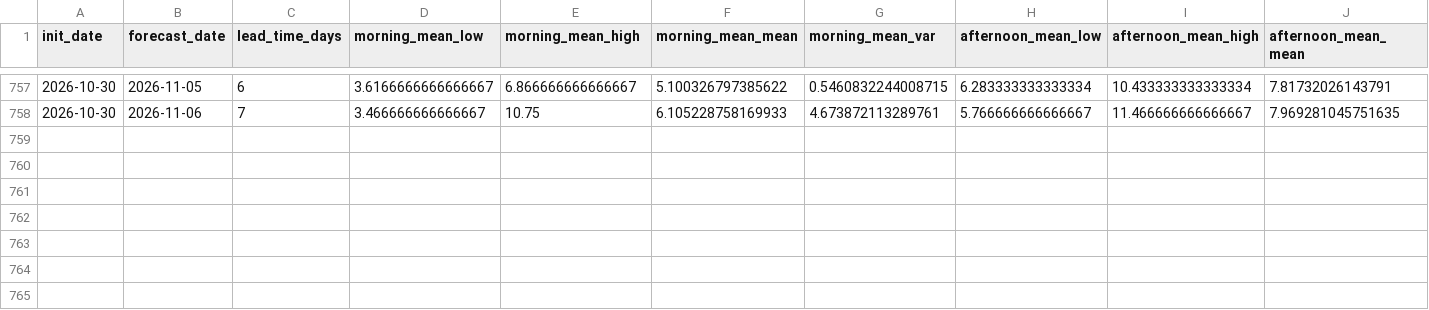
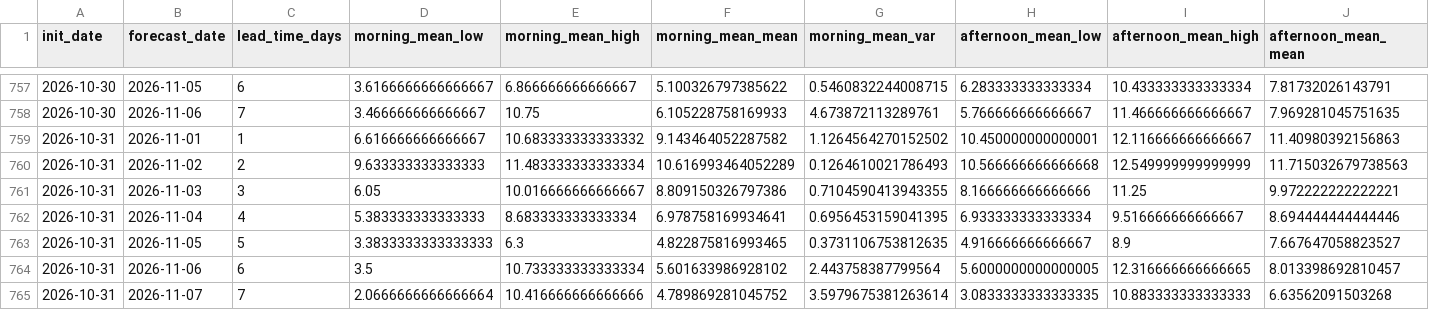
Before and after one commit to LorenzoBouman/NAO_forecasts, a CSV file: schiphol_temperature_archive.csv, drawn as a sheet; only a part is shown, gaps mark what is left out; rows hold the shown columns only; the diff names each change by its address in the sheet, - before the commit and + after, or states it on an @@ line.

```diff
--- a/schiphol_temperature_archive.csv
+++ b/schiphol_temperature_archive.csv
+row 759: 2026-10-31 | 2026-11-01 | 1 | 6.616666666666667 | 10.683333333333332 | 9.143464052287582 | 1.1264564270152502 | 10.450000000000001 | 12.116666666666667 | 11.40980392156863
+row 760: 2026-10-31 | 2026-11-02 | 2 | 9.633333333333333 | 11.483333333333334 | 10.616993464052289 | 0.1264610021786493 | 10.566666666666668 | 12.549999999999999 | 11.715032679738563
+row 761: 2026-10-31 | 2026-11-03 | 3 | 6.05 | 10.016666666666667 | 8.809150326797386 | 0.7104590413943355 | 8.166666666666666 | 11.25 | 9.972222222222221
+row 762: 2026-10-31 | 2026-11-04 | 4 | 5.383333333333333 | 8.683333333333334 | 6.978758169934641 | 0.6956453159041395 | 6.933333333333334 | 9.516666666666667 | 8.694444444444446
+row 763: 2026-10-31 | 2026-11-05 | 5 | 3.3833333333333333 | 6.3 | 4.822875816993465 | 0.3731106753812635 | 4.916666666666667 | 8.9 | 7.667647058823527
+row 764: 2026-10-31 | 2026-11-06 | 6 | 3.5 | 10.733333333333334 | 5.601633986928102 | 2.443758387799564 | 5.6000000000000005 | 12.316666666666665 | 8.013398692810457
+row 765: 2026-10-31 | 2026-11-07 | 7 | 2.0666666666666664 | 10.416666666666666 | 4.789869281045752 | 3.5979675381263614 | 3.0833333333333335 | 10.883333333333333 | 6.63562091503268
```
Also changed, not shown: nao_7day_intervals_archive.csv, schiphol_wind_direction_archive.csv, 1 other file.
